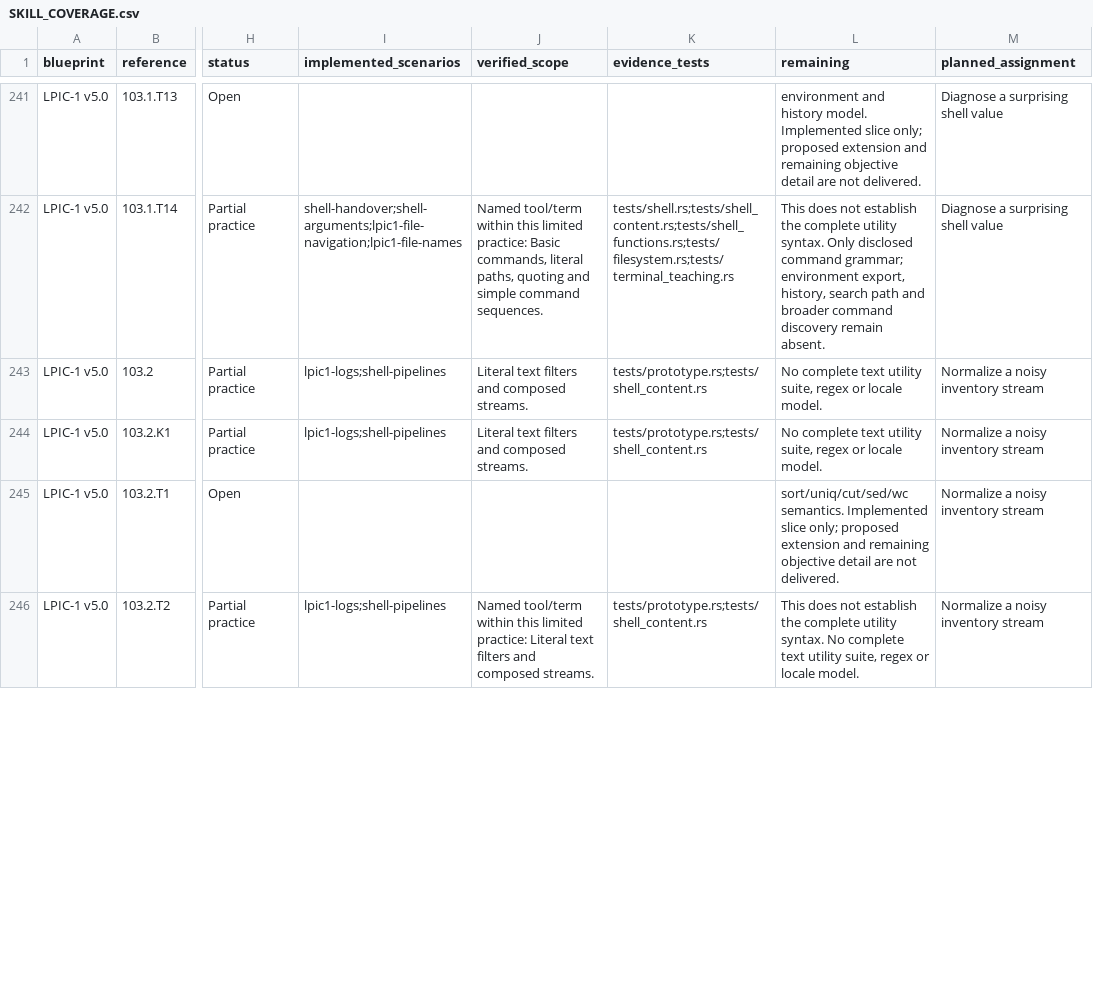
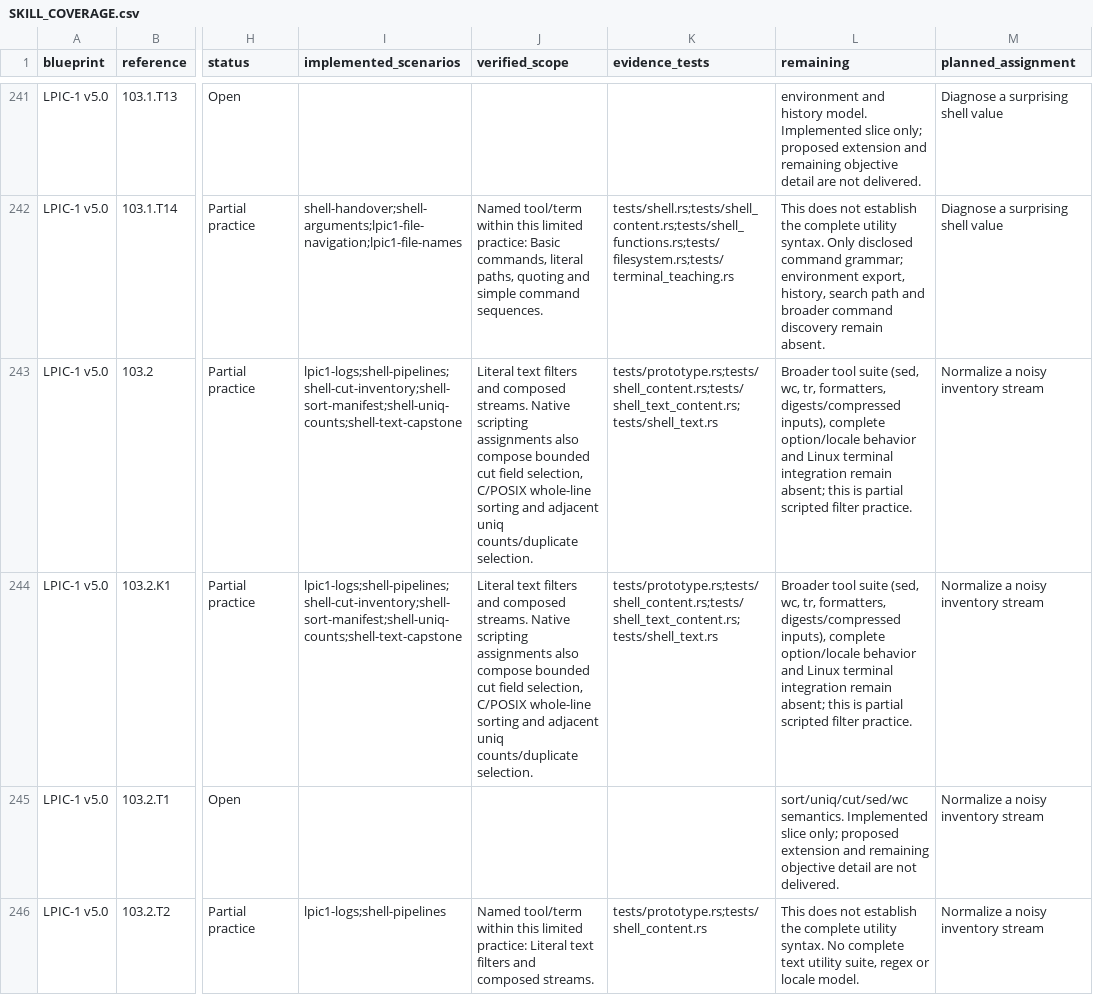
Before and after one commit to drakahari/dlms_learning_lab, a CSV file: docs/SKILL_COVERAGE.csv, drawn as a sheet; only a part is shown, gaps mark what is left out; the diff covers the shown part only; the diff names each change by its address in the sheet, - before the commit and + after, or states it on an @@ line.

Commit message:
Teach text records through four reviewed practical audits

```diff
--- a/docs/SKILL_COVERAGE.csv
+++ b/docs/SKILL_COVERAGE.csv
-I243:I244 (implemented_scenarios): lpic1-logs;shell-pipelines
+I243:I244 (implemented_scenarios): lpic1-logs;shell-pipelines;shell-cut-inventory;shell-sort-manifest;shell-uniq-counts;shell-text-capstone
-J243:J244 (verified_scope): …composed streams.
+J243:J244 (verified_scope): …composed streams. Native scripting assignments also compose bounded cut field selection, C/POSIX whole-line sorting and adjacent uniq counts/duplicate selection.
-K243:K244 (evidence_tests): tests/prototype.rs;tests/shell_content.rs
+K243:K244 (evidence_tests): tests/prototype.rs;tests/shell_content.rs;tests/shell_text_content.rs;tests/shell_text.rs
-L243:L244 (remaining): No complete text utility suite, regex or locale model.
+L243:L244 (remaining): Broader tool suite (sed, wc, tr, formatters, digests/compressed inputs), complete option/locale behavior and Linux terminal integration remain absent; this is partial scripted filter practice.
```
Also changed, not shown: 15 edited cells elsewhere in this file, docs/CURRICULUM.csv, 17 other files.
